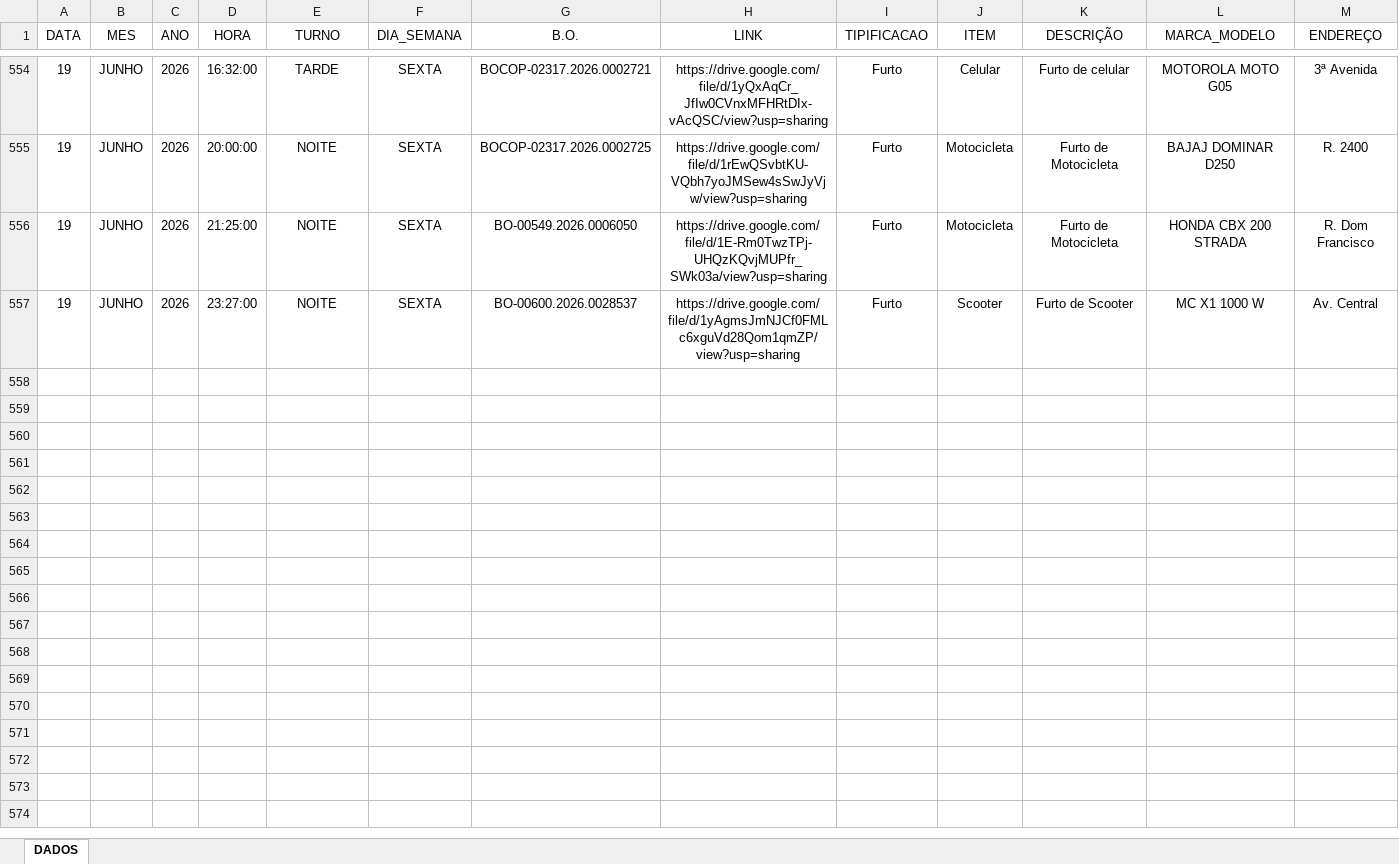
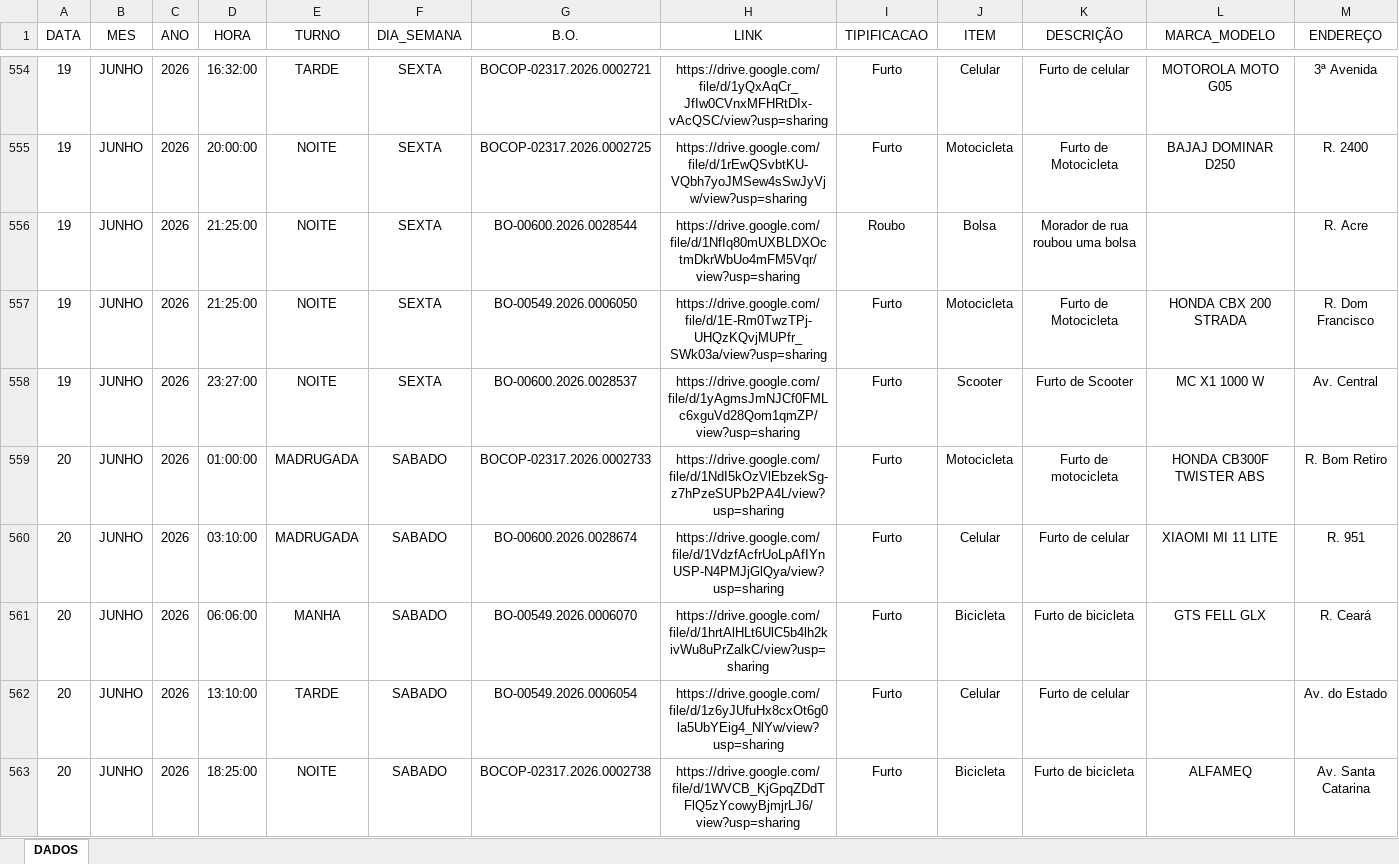
Before and after one commit to ronaldorocco/dashboard, an Excel workbook: secretario.xlsx, sheet DADOS, drawn as a sheet; only a part is shown, gaps mark what is left out; values as stored, in another font and other column widths than the file's, no borders; charts and pictures not drawn; rows hold the shown columns only; the diff names each change by its address in the sheet, - before the commit and + after, or states it on an @@ line.

```diff
--- a/secretario.xlsx (sheet DADOS)
+++ b/secretario.xlsx (sheet DADOS)
+row 556: 19 | JUNHO | 2026 | 21:25:00 | NOITE | SEXTA | BO-00600.2026.0028544 | https://drive.google.com/file/d/1NfIq80mUXBLDXOctmDkrWbUo4mFM5Vqr/view?usp=sharing | Roubo | Bolsa | Morador de rua roubou uma bolsa |  | R. Acre
+row 559: 20 | JUNHO | 2026 | 01:00:00 | MADRUGADA | SABADO | BOCOP-02317.2026.0002733 | https://drive.google.com/file/d/1NdI5kOzVlEbzekSg-z7hPzeSUPb2PA4L/view?usp=sharing | Furto | Motocicleta | Furto de motocicleta | HONDA CB300F TWISTER ABS | R. Bom Retiro
+row 560: 20 | JUNHO | 2026 | 03:10:00 | MADRUGADA | SABADO | BO-00600.2026.0028674 | https://drive.google.com/file/d/1VdzfAcfrUoLpAfIYnUSP-N4PMJjGlQya/view?usp=sharing | Furto | Celular | Furto de celular | XIAOMI MI 11 LITE | R. 951
+row 561: 20 | JUNHO | 2026 | 06:06:00 | MANHA | SABADO | BO-00549.2026.0006070 | https://drive.google.com/file/d/1hrtAlHLt6UlC5b4lh2kivWu8uPrZalkC/view?usp=sharing | Furto | Bicicleta | Furto de bicicleta | GTS FELL GLX | R. Ceará
+row 562: 20 | JUNHO | 2026 | 13:10:00 | TARDE | SABADO | BO-00549.2026.0006054 | https://drive.google.com/file/d/1z6yJUfuHx8cxOt6g0la5UbYEig4_NlYw/view?usp=sharing | Furto | Celular | Furto de celular |  | Av. do Estado
+row 563: 20 | JUNHO | 2026 | 18:25:00 | NOITE | SABADO | BOCOP-02317.2026.0002738 | https://drive.google.com/file/d/1WVCB_KjGpqZDdTFlQ5zYcowyBjmjrLJ6/view?usp=sharing | Furto | Bicicleta | Furto de bicicleta | ALFAMEQ | Av. Santa Catarina
```
Also changed, not shown: 2 other files.
